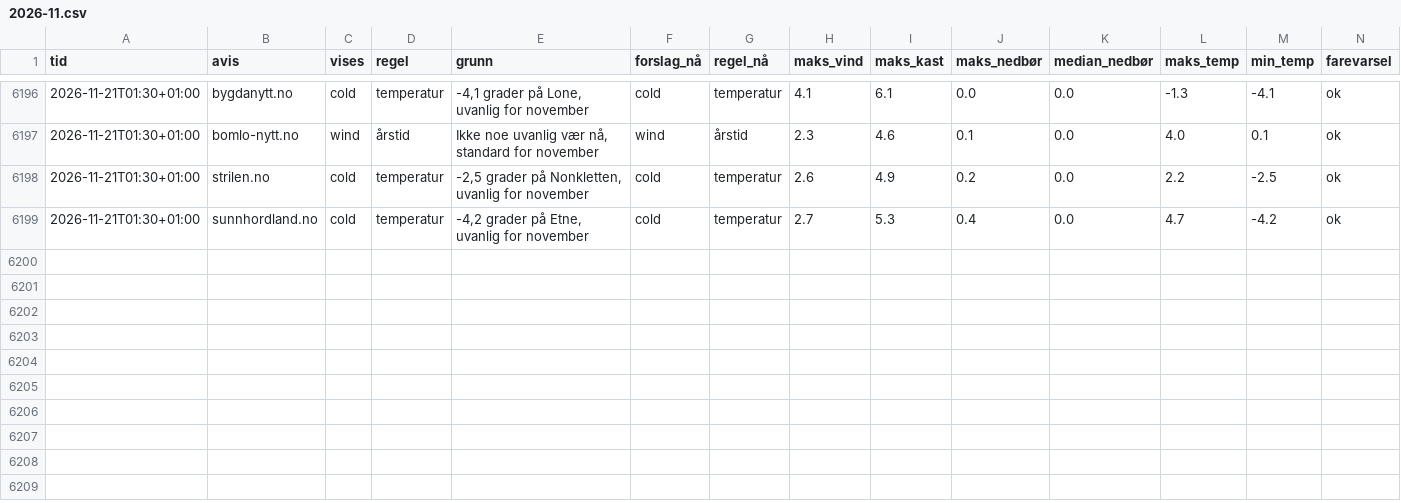
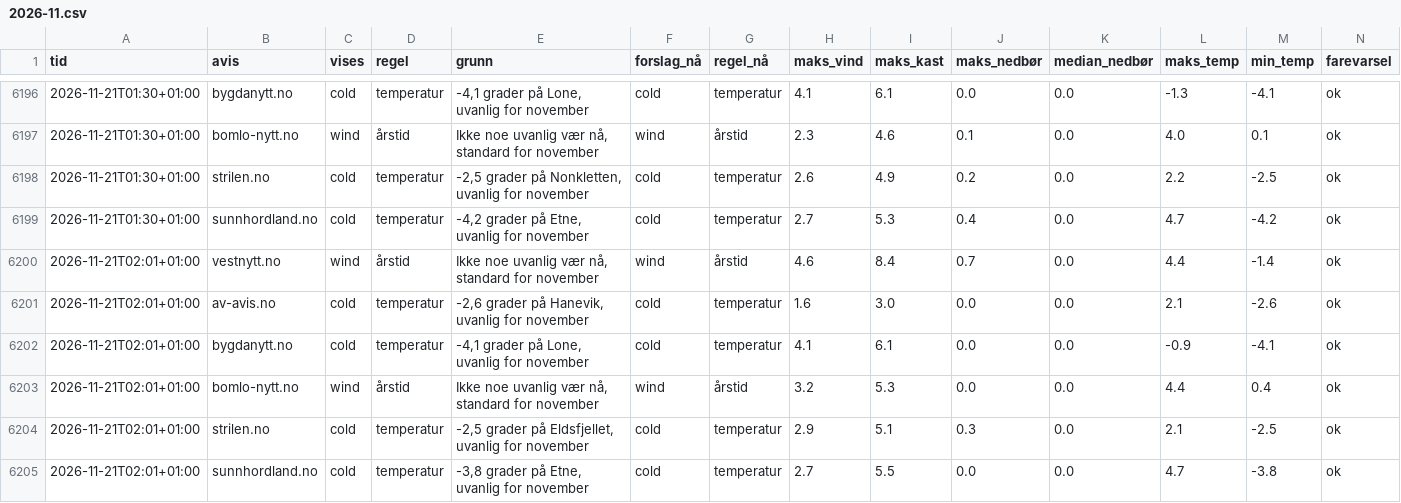
Before and after one commit to tactek/vaertype, a CSV file: logg/2026-11.csv, drawn as a sheet; only a part is shown, gaps mark what is left out; the diff names each change by its address in the sheet, - before the commit and + after, or states it on an @@ line.

```diff
--- a/logg/2026-11.csv
+++ b/logg/2026-11.csv
+row 6200: 2026-11-21T02:01+01:00 | vestnytt.no | wind | årstid | Ikke noe uvanlig vær nå, standard for november | wind | årstid | 4.6 | 8.4 | 0.7 | 0.0 | 4.4 | -1.4 | ok
+row 6201: 2026-11-21T02:01+01:00 | av-avis.no | cold | temperatur | -2,6 grader på Hanevik, uvanlig for november | cold | temperatur | 1.6 | 3.0 | 0.0 | 0.0 | 2.1 | -2.6 | ok
+row 6202: 2026-11-21T02:01+01:00 | bygdanytt.no | cold | temperatur | -4,1 grader på Lone, uvanlig for november | cold | temperatur | 4.1 | 6.1 | 0.0 | 0.0 | -0.9 | -4.1 | ok
+row 6203: 2026-11-21T02:01+01:00 | bomlo-nytt.no | wind | årstid | Ikke noe uvanlig vær nå, standard for november | wind | årstid | 3.2 | 5.3 | 0.0 | 0.0 | 4.4 | 0.4 | ok
+row 6204: 2026-11-21T02:01+01:00 | strilen.no | cold | temperatur | -2,5 grader på Eldsfjellet, uvanlig for november | cold | temperatur | 2.9 | 5.1 | 0.3 | 0.0 | 2.1 | -2.5 | ok
+row 6205: 2026-11-21T02:01+01:00 | sunnhordland.no | cold | temperatur | -3,8 grader på Etne, uvanlig for november | cold | temperatur | 2.7 | 5.5 | 0.0 | 0.0 | 4.7 | -3.8 | ok
```
Also changed, not shown: 6 other files.
